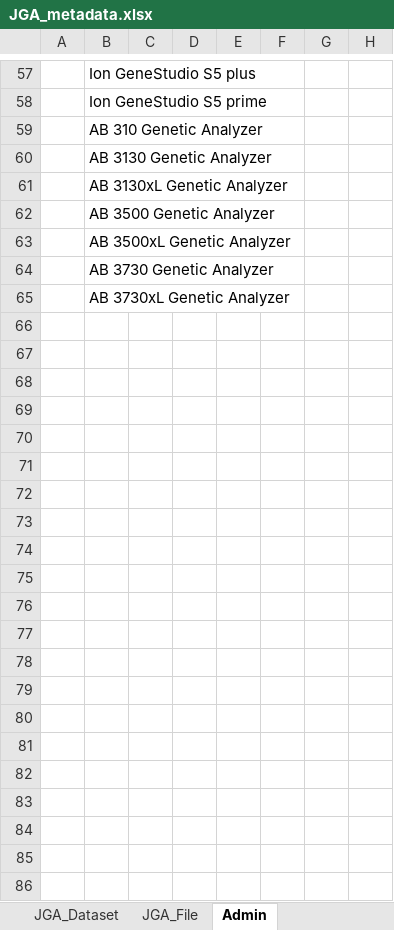
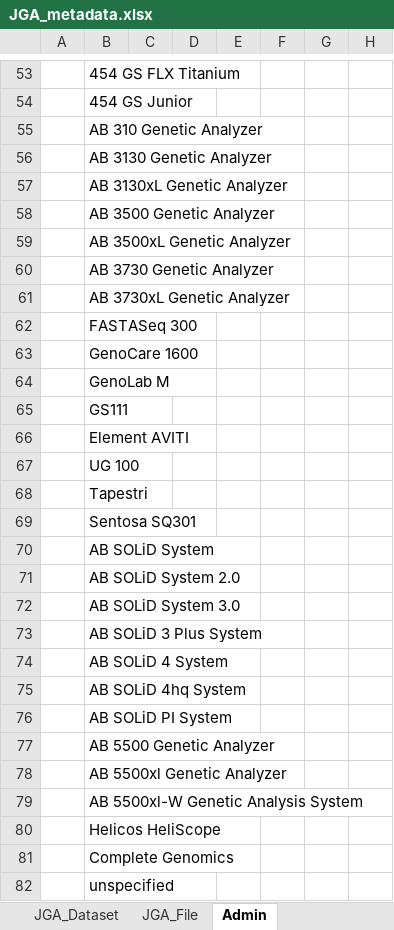
Before and after one commit to ddbj/submission-excel2xml, an Excel workbook: JGA_metadata.xlsx, sheet Admin, drawn as a sheet; only a part is shown, gaps mark what is left out; values as stored, in another font and other column widths than the file's, no borders; addresses are those after the commit; rows hold the shown columns only; the diff covers the shown part only; the diff names each change by its address in the sheet, - before the commit and + after, or states it on an @@ line.

```diff
--- a/JGA_metadata.xlsx (sheet Admin)
+++ b/JGA_metadata.xlsx (sheet Admin)
-B53: Ion GeneStudio S5 plus
+B53: 454 GS FLX Titanium
-B54: Ion GeneStudio S5 prime
+B54: 454 GS Junior
+row 62:  | FASTASeq 300
+row 63:  | GenoCare 1600
+row 64:  | GenoLab M
+row 65:  | GS111
+row 66:  | Element AVITI
+row 67:  | UG 100
+row 68:  | Tapestri
+row 69:  | Sentosa SQ301
+row 70:  | AB SOLiD System
+row 71:  | AB SOLiD System 2.0
+row 72:  | AB SOLiD System 3.0
+row 73:  | AB SOLiD 3 Plus System
+row 74:  | AB SOLiD 4 System
+row 75:  | AB SOLiD 4hq System
+row 76:  | AB SOLiD PI System
+row 77:  | AB 5500 Genetic Analyzer
+row 78:  | AB 5500xl Genetic Analyzer
+row 79:  | AB 5500xl-W Genetic Analysis System
+row 80:  | Helicos HeliScope
+row 81:  | Complete Genomics
+row 82:  | unspecified
```
Also changed, not shown: 8 added rows, 12 removed rows and 43 edited cells elsewhere in this sheet, sheet Readme, example/JSUB999999_jga_metadata.xlsx, 2 other files.
